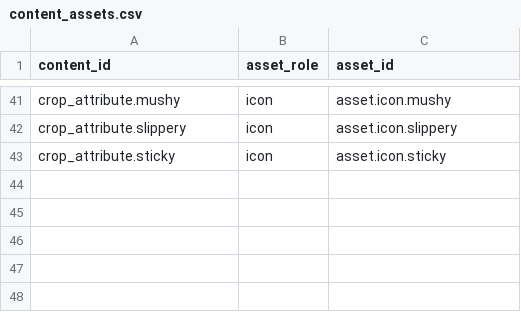
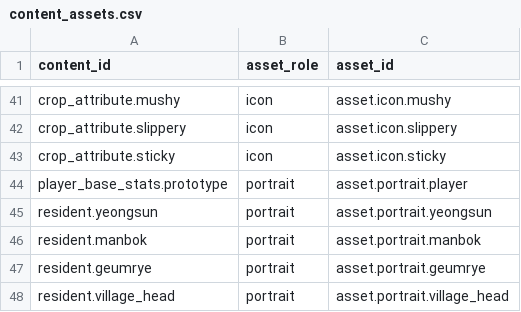
Before and after one commit to xuxeong/batdureong-nantu, a CSV file: data/approved/content_assets.csv, drawn as a sheet; only a part is shown, gaps mark what is left out; the diff names each change by its address in the sheet, - before the commit and + after, or states it on an @@ line.

Commit message:
[Data] 초상화 5종 에셋 연결 · 부모 content_version 반영
content_assets.csv 에 portrait 5행(주민 4 + 플레이어)을 더한다.
DEC-PIPELINE-011 에 따라 연결 행은 부모의 승인·버전에 속하므로
residents.csv 4행과 player_base_stats.csv 를 함께 올린다.

```diff
--- a/data/approved/content_assets.csv
+++ b/data/approved/content_assets.csv
+row 44: player_base_stats.prototype | portrait | asset.portrait.player
+row 45: resident.yeongsun | portrait | asset.portrait.yeongsun
+row 46: resident.manbok | portrait | asset.portrait.manbok
+row 47: resident.geumrye | portrait | asset.portrait.geumrye
+row 48: resident.village_head | portrait | asset.portrait.village_head
```
Also changed, not shown: data/approved/player_base_stats.csv, data/approved/residents.csv.
